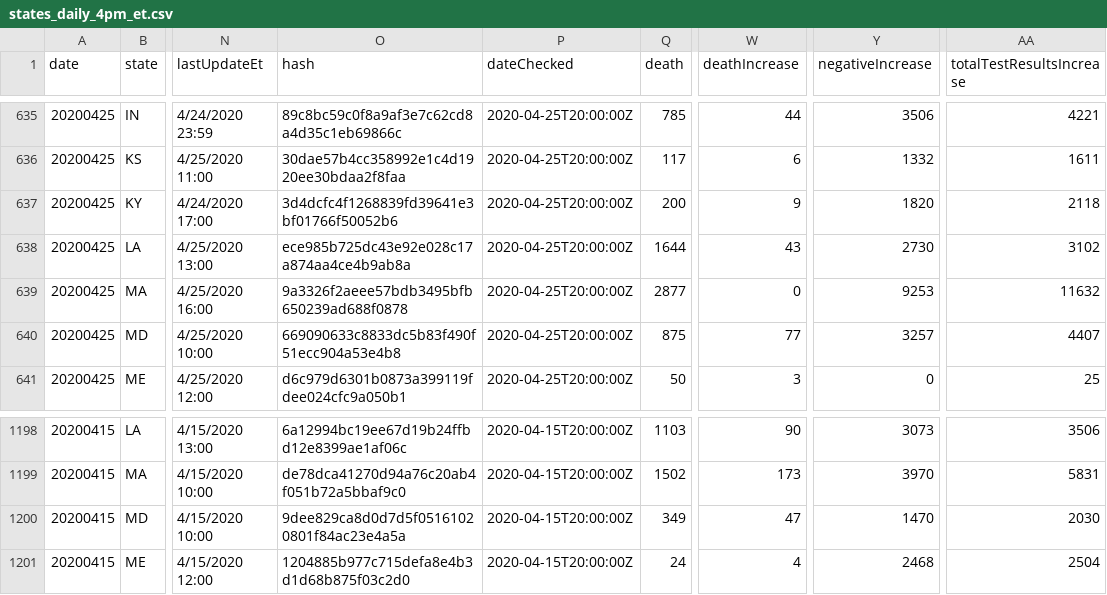
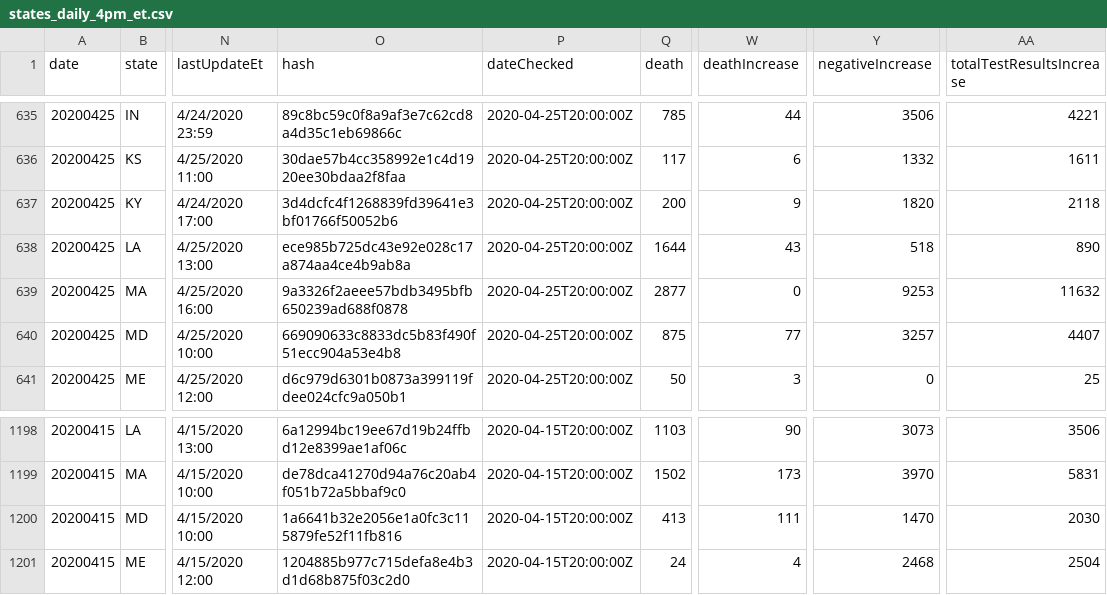
Before and after one commit to thoo/covid-tracking-data, a CSV file: data/states_daily_4pm_et.csv, drawn as a sheet; only a part is shown, gaps mark what is left out; the diff covers the shown part only; the diff names each change by its address in the sheet, - before the commit and + after, or states it on an @@ line.

```diff
--- a/data/states_daily_4pm_et.csv
+++ b/data/states_daily_4pm_et.csv
-Y638 (negativeIncrease): 2730
+Y638 (negativeIncrease): 518
-AA638 (totalTestResultsIncrease): 3102
+AA638 (totalTestResultsIncrease): 890
-O1200 (hash): 9dee829ca8d0d7d5f05161020801f84ac23e4a5a
+O1200 (hash): 1a6641b32e2056e1a0fc3c115879fe52f11fb816
-Q1200 (death): 349
+Q1200 (death): 413
-W1200 (deathIncrease): 47
+W1200 (deathIncrease): 111
```
Also changed, not shown: 62 edited cells elsewhere in this file, data/states_info.csv.
